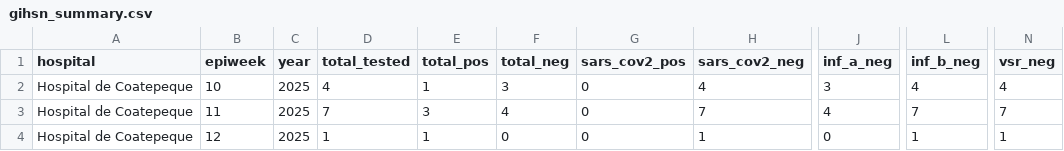
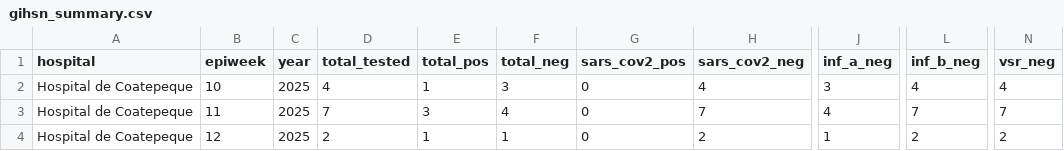
Before and after one commit to funsaludinvestigacion/enfermedades_infecciosas, a CSV file: docs/gihsn_summary.csv, drawn as a sheet; only a part is shown, gaps mark what is left out; the diff names each change by its address in the sheet, - before the commit and + after, or states it on an @@ line.

```diff
--- a/docs/gihsn_summary.csv
+++ b/docs/gihsn_summary.csv
-D4 (total_tested): 1
+D4 (total_tested): 2
-F4 (total_neg): 0
+F4 (total_neg): 1
-H4 (sars_cov2_neg): 1
+H4 (sars_cov2_neg): 2
-J4 (inf_a_neg): 0
+J4 (inf_a_neg): 1
-L4 (inf_b_neg): 1
+L4 (inf_b_neg): 2
-N4 (vsr_neg): 1
+N4 (vsr_neg): 2
```
Also changed, not shown: docs/namru_biofire_summary_updated.csv.
